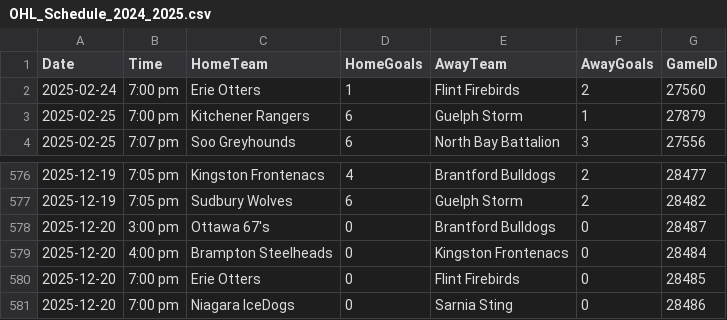
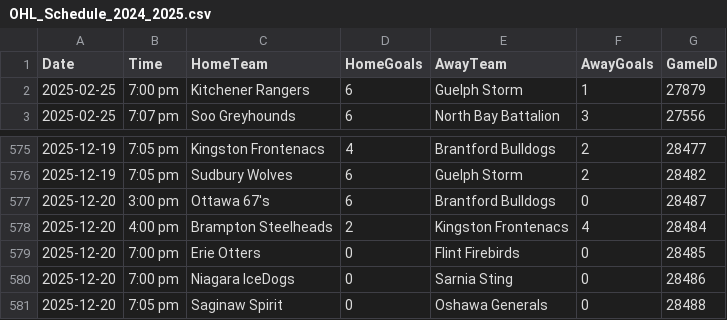
Before and after one commit to NoahCornish/ohlpredictor, a CSV file: docs/OHL_SCHEDULE/OHL_Schedule_2024_2025.csv, drawn as a sheet; only a part is shown, gaps mark what is left out; the shorter side is filled out with more unchanged rows.

```diff
--- a/docs/OHL_SCHEDULE/OHL_Schedule_2024_2025.csv
+++ b/docs/OHL_SCHEDULE/OHL_Schedule_2024_2025.csv
@@ -1,3 +1,2 @@
 Date,Time,HomeTeam,HomeGoals,AwayTeam,AwayGoals,GameID
-2025-02-24,7:00 pm,Erie Otters,1,Flint Firebirds,2,27560
 2025-02-25,7:00 pm,Kitchener Rangers,6,Guelph Storm,1,27879
@@ -577,4 +576,4 @@ Date,Time,HomeTeam,HomeGoals,AwayTeam,AwayGoals,GameID
 2025-12-19,7:05 pm,Sudbury Wolves,6,Guelph Storm,2,28482
-2025-12-20,3:00 pm,Ottawa 67's,0,Brantford Bulldogs,0,28487
-2025-12-20,4:00 pm,Brampton Steelheads,0,Kingston Frontenacs,0,28484
+2025-12-20,3:00 pm,Ottawa 67's,6,Brantford Bulldogs,0,28487
+2025-12-20,4:00 pm,Brampton Steelheads,2,Kingston Frontenacs,4,28484
 2025-12-20,7:00 pm,Erie Otters,0,Flint Firebirds,0,28485
```
Also changed, not shown: 20 other files.
